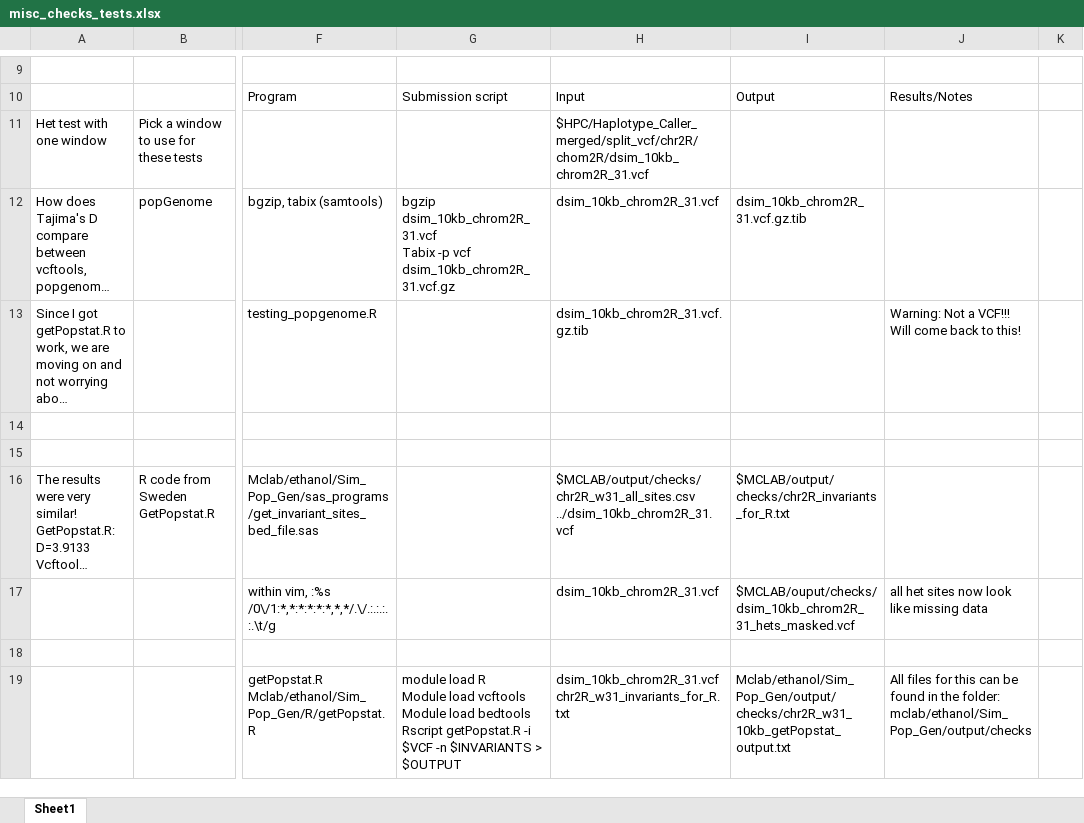
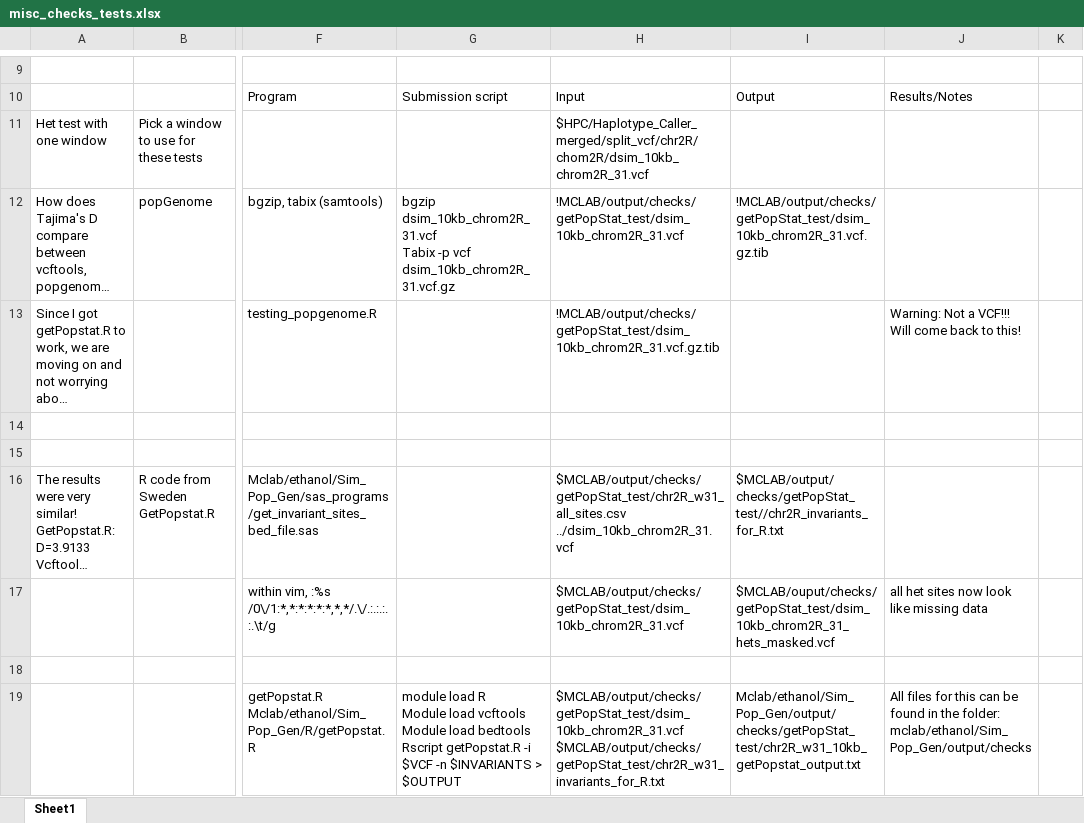
Before and after one commit to McIntyre-Lab/papers, an Excel workbook: new_popgen_2016/documentation/misc_checks_tests.xlsx, sheet Sheet1, drawn as a sheet; only a part is shown, gaps mark what is left out; long unchanged cells end in …; values as stored, in another font and other column widths than the file's, no cell formats; ↵ is a line break in a cell; the diff covers the shown part only; the diff names each change by its address in the sheet, - before the commit and + after, or states it on an @@ line.

```diff
--- a/new_popgen_2016/documentation/misc_checks_tests.xlsx (sheet Sheet1)
+++ b/new_popgen_2016/documentation/misc_checks_tests.xlsx (sheet Sheet1)
-H12: dsim_10kb_chrom2R_31.vcf
+H12: !MCLAB/output/checks/getPopStat_test/dsim_10kb_chrom2R_31.vcf
-I12: dsim_10kb_chrom2R_31.vcf.gz.tib
+I12: !MCLAB/output/checks/getPopStat_test/dsim_10kb_chrom2R_31.vcf.gz.tib
-H13: dsim_10kb_chrom2R_31.vcf.gz.tib
+H13: !MCLAB/output/checks/getPopStat_test/dsim_10kb_chrom2R_31.vcf.gz.tib
-H16: $MCLAB/output/checks/chr2R_w31_all_sites.csv ↵ ../dsim_10kb_chrom2R_31.vcf
+H16: $MCLAB/output/checks/getPopStat_test/chr2R_w31_all_sites.csv ↵ ../dsim_10kb_chrom2R_31.vcf
-I16: $MCLAB/output/checks/chr2R_invariants_for_R.txt
+I16: $MCLAB/output/checks/getPopStat_test//chr2R_invariants_for_R.txt
-H17: dsim_10kb_chrom2R_31.vcf
+H17: $MCLAB/output/checks/getPopStat_test/dsim_10kb_chrom2R_31.vcf
-I17: $MCLAB/ouput/checks/dsim_10kb_chrom2R_31_hets_masked.vcf
+I17: $MCLAB/ouput/checks/getPopStat_test/dsim_10kb_chrom2R_31_hets_masked.vcf
-H19: dsim_10kb_chrom2R_31.vcf ↵ chr2R_w31_invariants_for_R.txt
+H19: $MCLAB/output/checks/getPopStat_test/dsim_10kb_chrom2R_31.vcf ↵ $MCLAB/output/checks/getPopStat_test/chr2R_w31_invariants_for_R.txt
-I19: Mclab/ethanol/Sim_Pop_Gen/output/checks/chr2R_w31_10kb_getPopstat_output.txt
+I19: Mclab/ethanol/Sim_Pop_Gen/output/checks/getPopStat_test/chr2R_w31_10kb_getPopstat_output.txt
```
Also changed, not shown: 8 added rows, 2 removed rows and 16 edited cells elsewhere in this sheet, cell formats, new_popgen_2016/documentation/checking_gatk_output.xlsx, new_popgen_2016/documentation/summary_statistics.xlsx, 50 other files.
